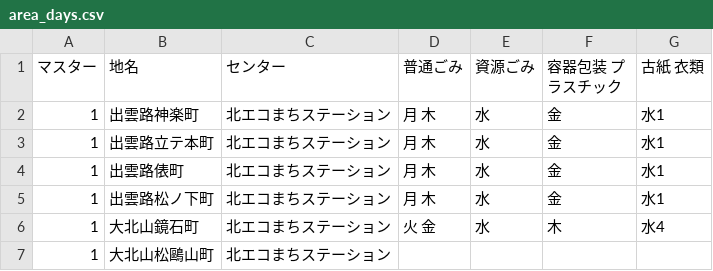
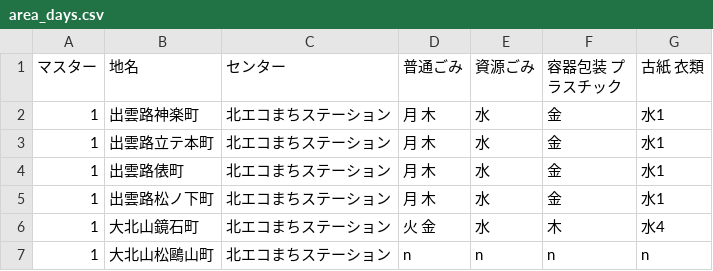
Before and after one commit to ofuku3f/5374osaka.github.com, a CSV file: data/area_days.csv, drawn as a sheet.

Commit message:
Update area_days.csv

```diff
--- a/data/area_days.csv
+++ b/data/area_days.csv
@@ -6,2 +6,2 @@
 1,大北山鏡石町,北エコまちステーション,火 金,水,木,水4
-1,大北山松鷗山町,北エコまちステーション,,,,
+1,大北山松鷗山町,北エコまちステーション,n,n,n,n
```
